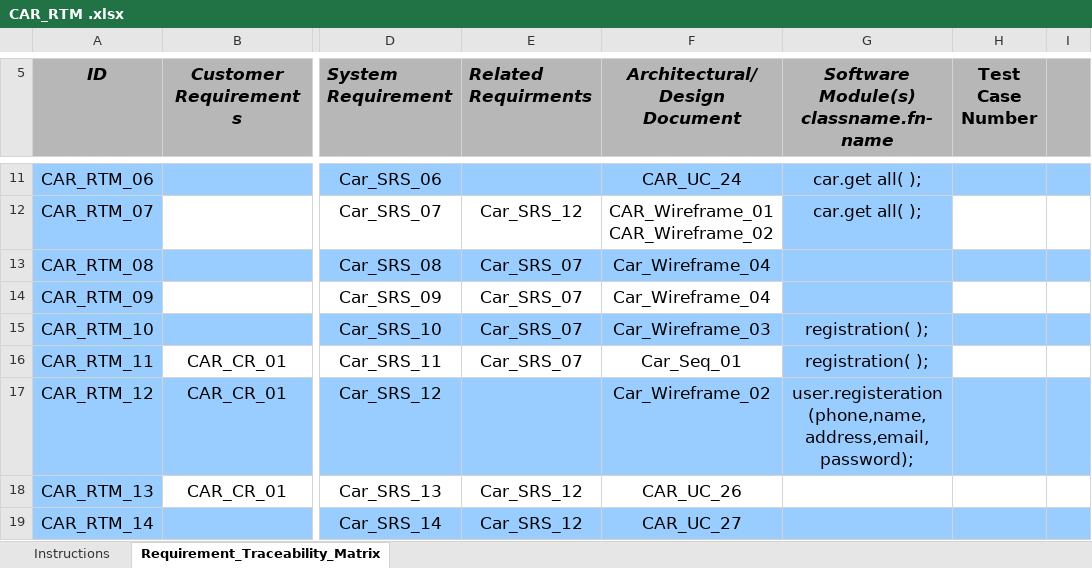
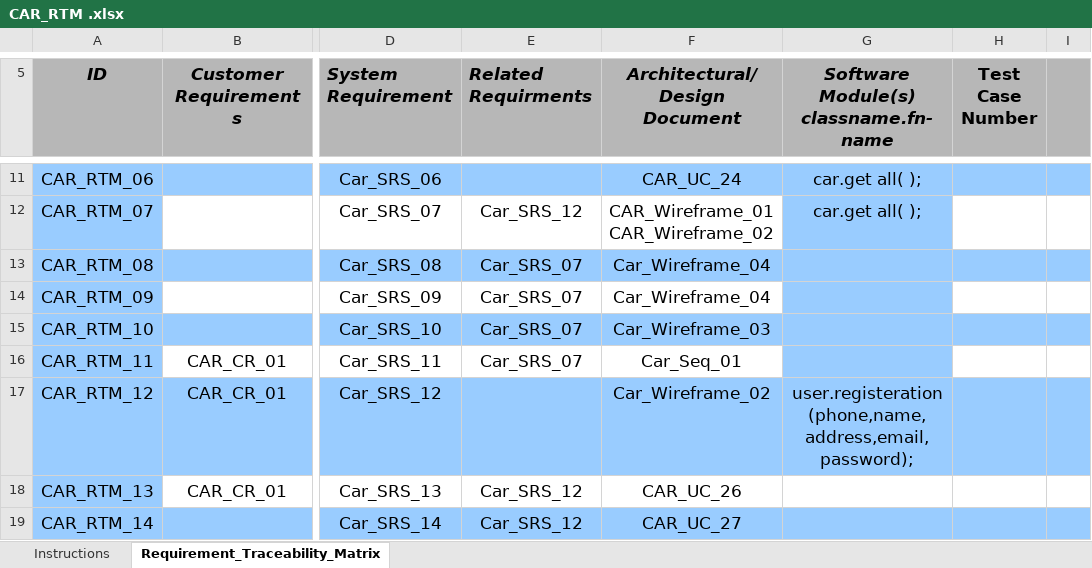
Before and after one commit to FatmaMohamedSoliman/CarPurchasing, an Excel workbook: Requirments/CAR_RTM .xlsx, sheet Requirement_Traceability_Matrix, drawn as a sheet; only a part is shown, gaps mark what is left out; values as stored, in another font and other column widths than the file's, no borders; charts and pictures and conditional formats not drawn; the diff names each change by its address in the sheet, - before the commit and + after, or states it on an @@ line.

Commit message:
Update RTM with software modules

```diff
--- a/Requirments/CAR_RTM .xlsx (sheet Requirement_Traceability_Matrix)
+++ b/Requirments/CAR_RTM .xlsx (sheet Requirement_Traceability_Matrix)
-G15:G16: registration( );
+G15:G16: (empty)
```
Also changed, not shown: charts or pictures.
